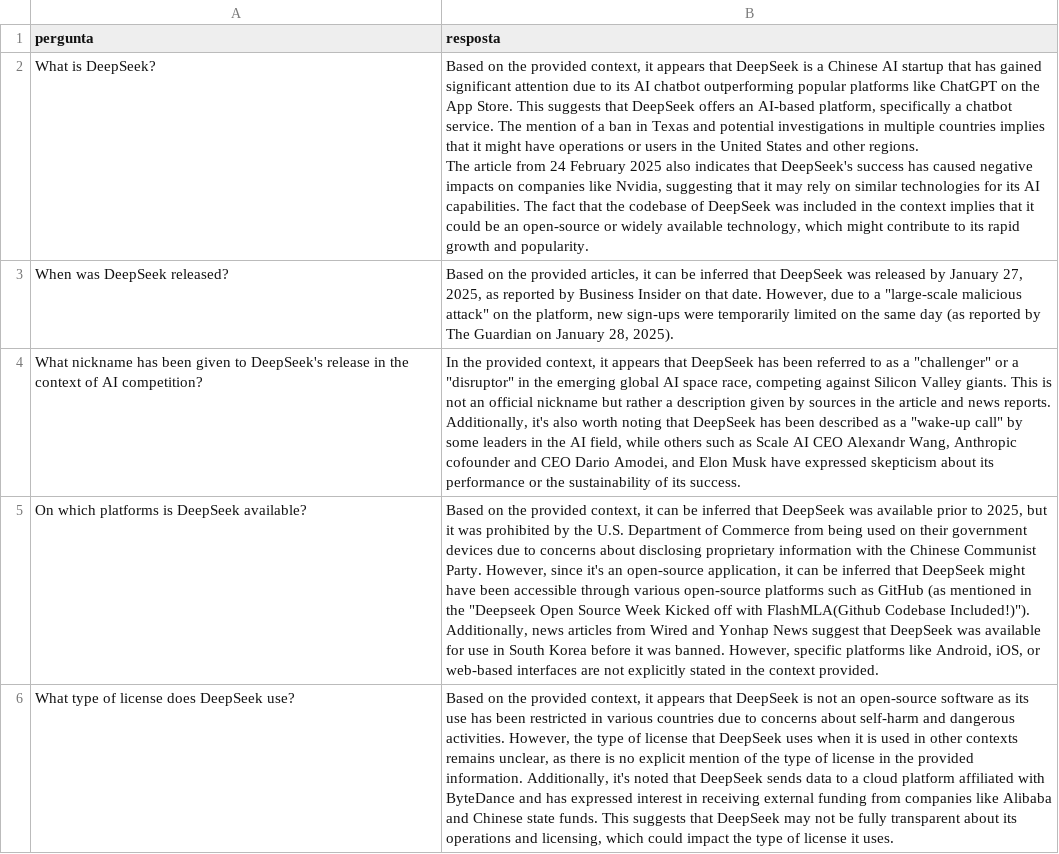
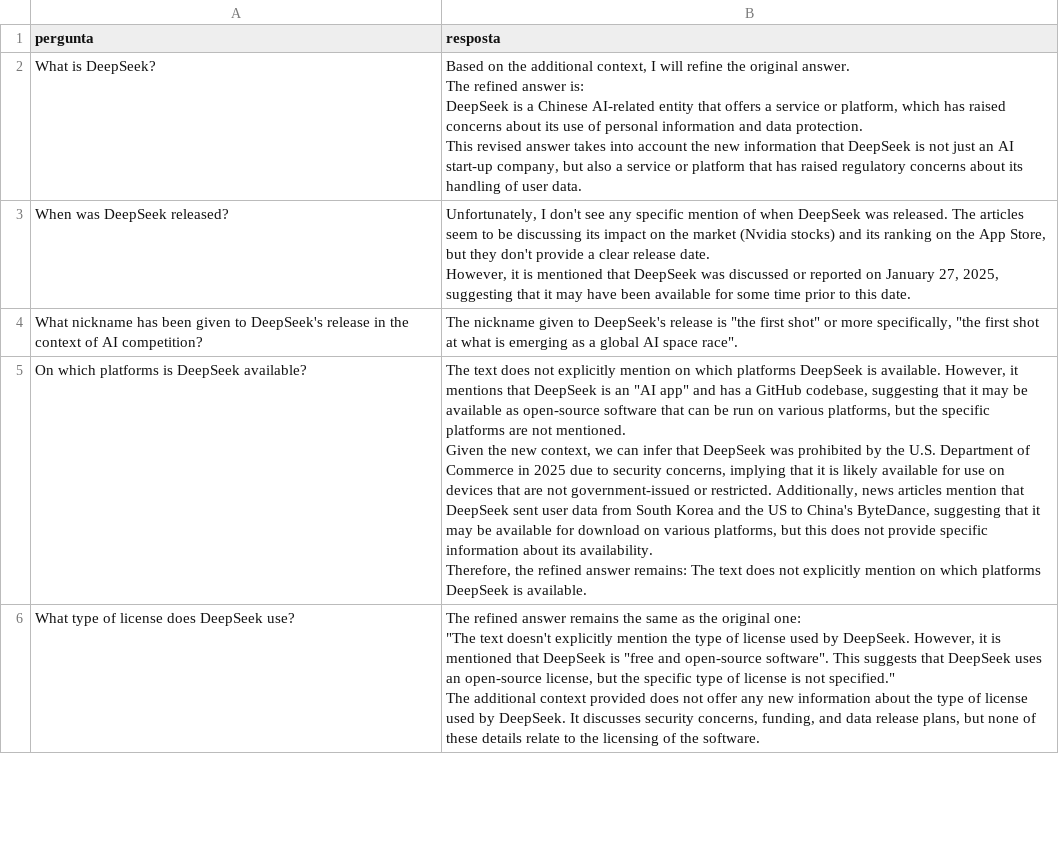
Before and after one commit to MoonHawlk/tcc, a CSV file: respostas.csv, drawn as a sheet; only a part is shown; ↵ is a line break in a cell; the diff covers the shown part only; the diff names each change by its address in the sheet, - before the commit and + after, or states it on an @@ line.

Commit message:
Update Perfomance LLama3.1 DeepSeek

```diff
--- a/respostas.csv
+++ b/respostas.csv
-B2 (resposta): …on the provided context, it appears that DeepSeek is a Chinese AI startup that has gained significant attention due to its AI chatbot outperforming popular platforms like ChatGPT on the App Store. This suggests that DeepSeek offers an AI-based platform, specifically a chatbot service. The mention of a ban in Texas and potential investigations in multiple countries implies that it might have operations or users in the United States and other regions. ↵ The article from 24 February 2025 also indicates that DeepSeek's success has caused negative impacts on companies like Nvidia, suggesting that it may rely on similar technologies for its AI capabilities. The fact that the codebase of DeepSeek was included in the context implies that it could be an open-source or widely available technology, which might contribute to its rapid growth and popularity.
+B2 (resposta): …on the additional context, I will refine the original answer. ↵ The refined answer is: ↵ DeepSeek is a Chinese AI-related entity that offers a service or platform, which has raised concerns about its use of personal information and data protection. ↵ This revised answer takes into account the new information that DeepSeek is not just an AI start-up company, but also a service or platform that has raised regulatory concerns about its handling of user data.
-B3 (resposta): Based on the provided articles, it can be inferred that DeepSeek was released by January 27, 2025, as reported by Business Insider on that date. However, due to a "large-scale malicious attack" on the platform, new sign-ups were temporarily limited on the same day (as reported by The Guardian on January 28, 2025).
+B3 (resposta): Unfortunately, I don't see any specific mention of when DeepSeek was released. The articles seem to be discussing its impact on the market (Nvidia stocks) and its ranking on the App Store, but they don't provide a clear release date. ↵ However, it is mentioned that DeepSeek was discussed or reported on January 27, 2025, suggesting that it may have been available for some time prior to this date.
-B4 (resposta): In the provided context, it appears that DeepSeek has been referred to as a "challenger" or a "disruptor" in the emerging global AI space race, competing against Silicon Valley giants. This is not an official nickname but rather a description given by sources in the article and news reports. Additionally, it's also worth noting that DeepSeek has been described as a "wake-up call" by some leaders in the AI field, while others such as Scale AI CEO Alexandr Wang, Anthropic cofounder and CEO Dario Amodei, and Elon Musk have expressed skepticism about its performance or the sustainability of its success.
+B4 (resposta): The nickname given to DeepSeek's release is "the first shot" or more specifically, "the first shot at what is emerging as a global AI space race".
-B5 (resposta): Based on the provided context, it can be inferred that DeepSeek was available prior to 2025, but it was prohibited by the U.S. Department of Commerce from being used on their government devices due to concerns about disclosing proprietary information with the Chinese Communist Party. However, since it's an open-source application, it can be inferred that DeepSeek might have been accessible through various open-source platforms such as GitHub (as mentioned in the "Deepseek Open Source Week Kicked off with FlashMLA(Github Codebase Included!)"). ↵ Additionally, news articles from Wired and Yonhap News suggest that DeepSeek was available for use in South Korea before it was banned. However, specific platforms like Android, iOS, or web-based interfaces are not explicitly stated in the context provided.
+B5 (resposta): The text does not explicitly mention on which platforms DeepSeek is available. However, it mentions that DeepSeek is an "AI app" and has a GitHub codebase, suggesting that it may be available as open-source software that can be run on various platforms, but the specific platforms are not mentioned. ↵ Given the new context, we can infer that DeepSeek was prohibited by the U.S. Department of Commerce in 2025 due to security concerns, implying that it is likely available for use on devices that are not government-issued or restricted. Additionally, news articles mention that DeepSeek sent user data from South Korea and the US to China's ByteDance, suggesting that it may be available for download on various platforms, but this does not provide specific information about its availability. ↵ Therefore, the refined answer remains: The text does not explicitly mention on which platforms DeepSeek is available.
-B6 (resposta): Based on the provided context, it appears that DeepSeek is not an open-source software as its use has been restricted in various countries due to concerns about self-harm and dangerous activities. However, the type of license that DeepSeek uses when it is used in other contexts remains unclear, as there is no explicit mention of the type of license in the provided information. Additionally, it's noted that DeepSeek sends data to a cloud platform affiliated with ByteDance and has expressed interest in receiving external funding from companies like Alibaba and Chinese state funds. This suggests that DeepSeek may not be fully transparent about its operations and licensing, which could impact the type of license it uses.
+B6 (resposta): The refined answer remains the same as the original one: ↵ "The text doesn't explicitly mention the type of license used by DeepSeek. However, it is mentioned that DeepSeek is "free and open-source software". This suggests that DeepSeek uses an open-source license, but the specific type of license is not specified." ↵ The additional context provided does not offer any new information about the type of license used by DeepSeek. It discusses security concerns, funding, and data release plans, but none of these details relate to the licensing of the software.
```
Also changed, not shown: 5 edited cells elsewhere in this file, perfomance.csv, 1 other file.
